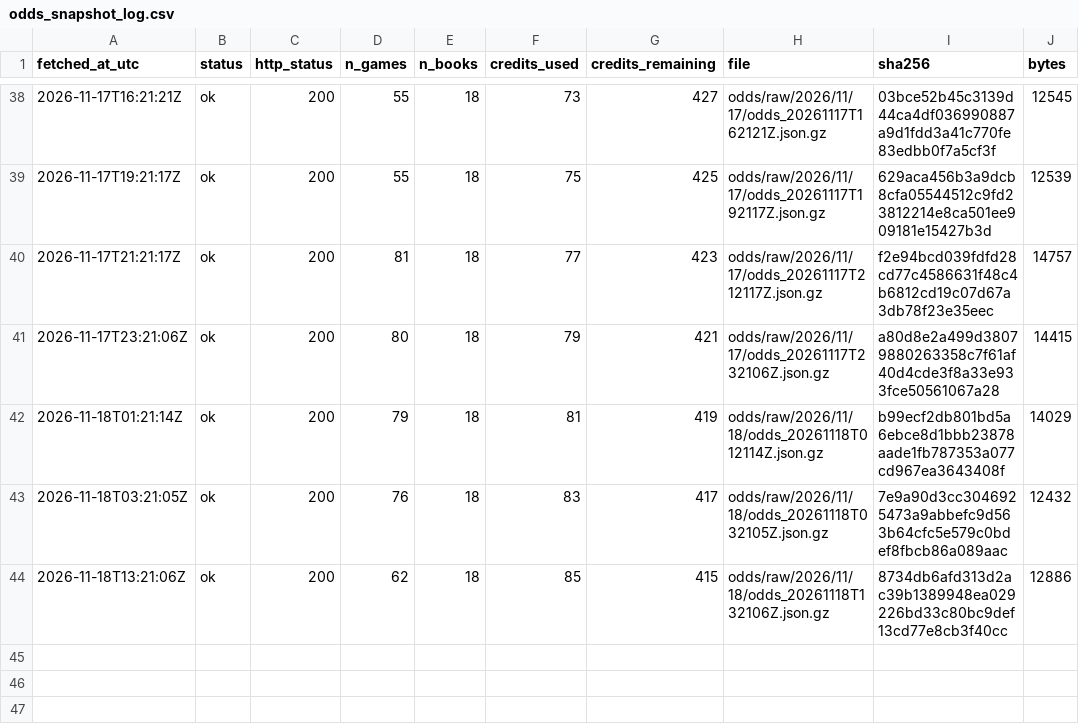
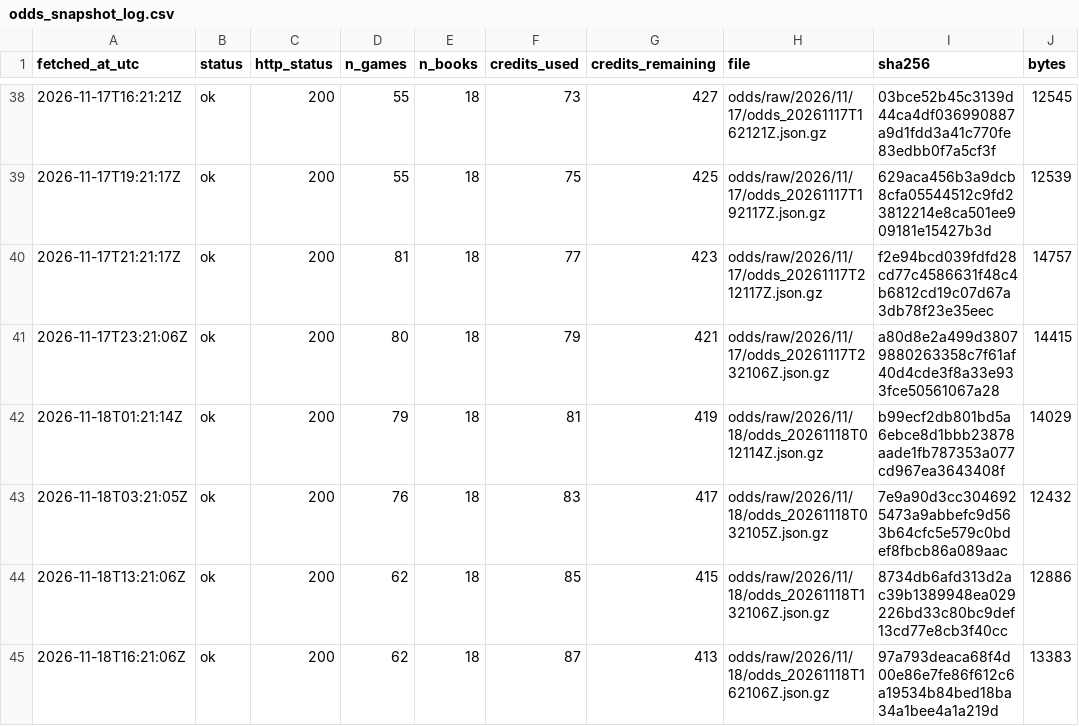
Before and after one commit to ohektner/shac-sb-index, a CSV file: data/status/odds_snapshot_log.csv, drawn as a sheet; only a part is shown, gaps mark what is left out; the diff names each change by its address in the sheet, - before the commit and + after, or states it on an @@ line.

```diff
--- a/data/status/odds_snapshot_log.csv
+++ b/data/status/odds_snapshot_log.csv
+row 45: 2026-11-18T16:21:06Z | ok | 200 | 62 | 18 | 87 | 413 | odds/raw/2026/11/18/odds_20261118T162106Z.json.gz | 97a793deaca68f4d00e86e7fe86f612c6a19534b84bed18ba34a1bee4a1a219d | 13383
```
